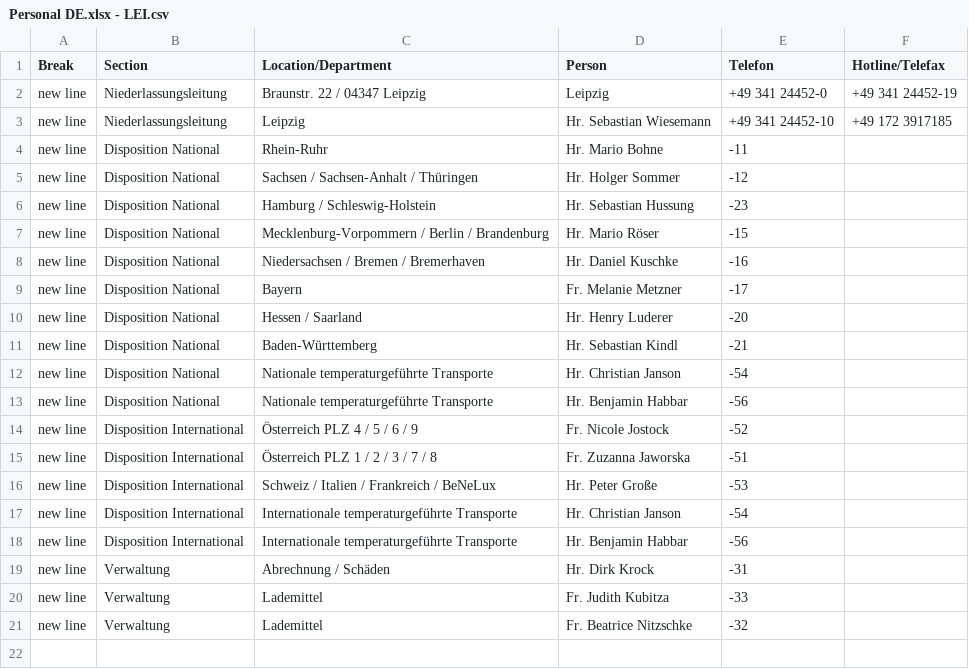
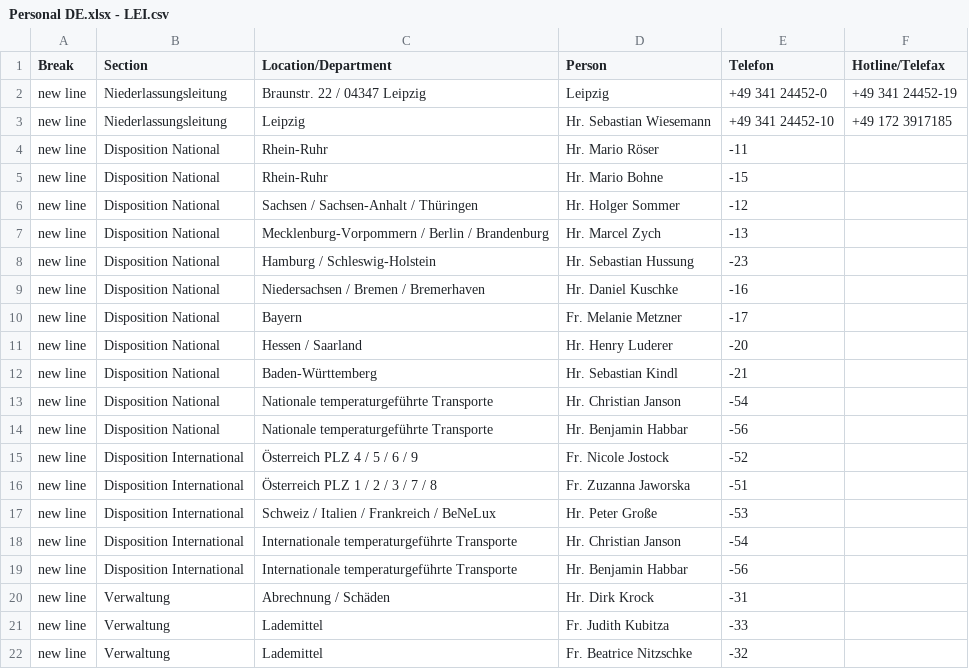
Before and after one commit to chavdarovae/gss-website, a CSV file: src/assets/files/locations/Personal DE.xlsx - LEI.csv, drawn as a sheet.

Commit message:
Update LEI.csv

```diff
--- a/src/assets/files/locations/Personal DE.xlsx - LEI.csv
+++ b/src/assets/files/locations/Personal DE.xlsx - LEI.csv
@@ -3,6 +3,7 @@ new line,Niederlassungsleitung,Braunstr. 22 / 04347 Leipzig ,Leipzig ,+49 341 24
 new line,Niederlassungsleitung,Leipzig ,Hr. Sebastian Wiesemann,+49 341 24452-10,+49 172 3917185
-new line,Disposition National,Rhein-Ruhr ,Hr. Mario Bohne ,-11,
+new line,Disposition National,Rhein-Ruhr ,Hr. Mario Röser ,-11,
+new line,Disposition National,Rhein-Ruhr ,Hr. Mario Bohne ,-15,
 new line,Disposition National,Sachsen / Sachsen-Anhalt / Thüringen ,Hr. Holger Sommer ,-12,
+new line,Disposition National,Mecklenburg-Vorpommern / Berlin / Brandenburg,Hr. Marcel Zych ,-13,
 new line,Disposition National,Hamburg / Schleswig-Holstein,Hr. Sebastian Hussung ,-23,
-new line,Disposition National,Mecklenburg-Vorpommern / Berlin / Brandenburg,Hr. Mario Röser ,-15,
 new line,Disposition National,Niedersachsen / Bremen / Bremerhaven,Hr. Daniel Kuschke ,-16,
```
